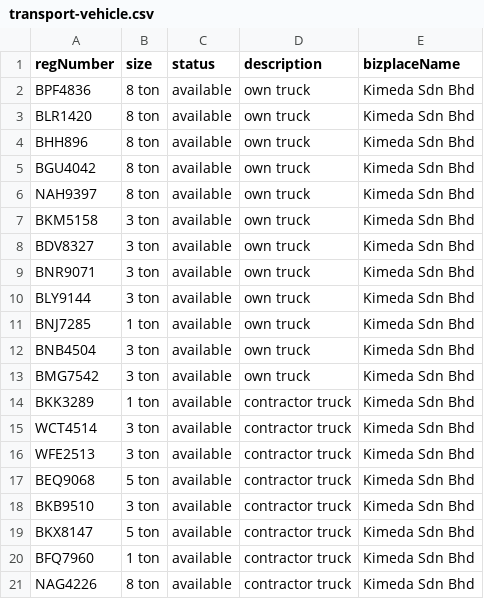
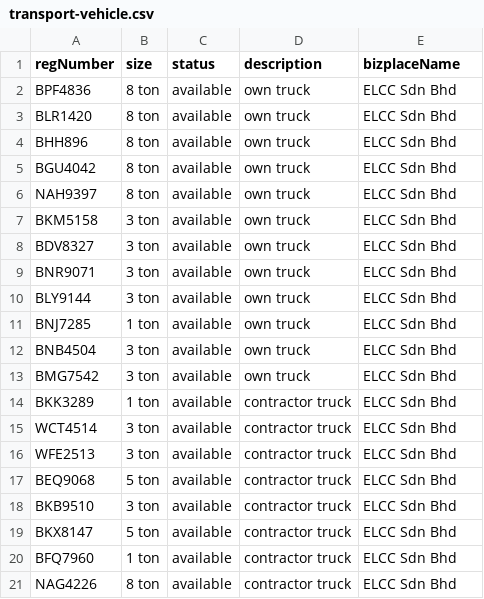
Before and after one commit to things-factory/opa-test, a CSV file: seeds/transport-vehicle.csv, drawn as a sheet.

```diff
--- a/seeds/transport-vehicle.csv
+++ b/seeds/transport-vehicle.csv
@@ -1,21 +1,21 @@
 regNumber,size,status,description,bizplaceName
-BPF4836,8 ton,available,own truck,Kimeda Sdn Bhd
-BLR1420,8 ton,available,own truck,Kimeda Sdn Bhd
-BHH896,8 ton,available,own truck,Kimeda Sdn Bhd
-BGU4042,8 ton,available,own truck,Kimeda Sdn Bhd
-NAH9397,8 ton,available,own truck,Kimeda Sdn Bhd
-BKM5158,3 ton,available,own truck,Kimeda Sdn Bhd
-BDV8327,3 ton,available,own truck,Kimeda Sdn Bhd
-BNR9071,3 ton,available,own truck,Kimeda Sdn Bhd
-BLY9144,3 ton,available,own truck,Kimeda Sdn Bhd
-BNJ7285,1 ton,available,own truck,Kimeda Sdn Bhd
-BNB4504,3 ton,available,own truck,Kimeda Sdn Bhd
-BMG7542,3 ton,available,own truck,Kimeda Sdn Bhd
-BKK3289,1 ton,available,contractor truck,Kimeda Sdn Bhd
-WCT4514,3 ton,available,contractor truck,Kimeda Sdn Bhd
-WFE2513,3 ton,available,contractor truck,Kimeda Sdn Bhd
-BEQ9068,5 ton,available,contractor truck,Kimeda Sdn Bhd
-BKB9510,3 ton,available,contractor truck,Kimeda Sdn Bhd
-BKX8147,5 ton,available,contractor truck,Kimeda Sdn Bhd
-BFQ7960,1 ton,available,contractor truck,Kimeda Sdn Bhd
-NAG4226,8 ton,available,contractor truck,Kimeda Sdn Bhd
+BPF4836,8 ton,available,own truck,ELCC Sdn Bhd
+BLR1420,8 ton,available,own truck,ELCC Sdn Bhd
+BHH896,8 ton,available,own truck,ELCC Sdn Bhd
+BGU4042,8 ton,available,own truck,ELCC Sdn Bhd
+NAH9397,8 ton,available,own truck,ELCC Sdn Bhd
+BKM5158,3 ton,available,own truck,ELCC Sdn Bhd
+BDV8327,3 ton,available,own truck,ELCC Sdn Bhd
+BNR9071,3 ton,available,own truck,ELCC Sdn Bhd
+BLY9144,3 ton,available,own truck,ELCC Sdn Bhd
+BNJ7285,1 ton,available,own truck,ELCC Sdn Bhd
+BNB4504,3 ton,available,own truck,ELCC Sdn Bhd
+BMG7542,3 ton,available,own truck,ELCC Sdn Bhd
+BKK3289,1 ton,available,contractor truck,ELCC Sdn Bhd
+WCT4514,3 ton,available,contractor truck,ELCC Sdn Bhd
+WFE2513,3 ton,available,contractor truck,ELCC Sdn Bhd
+BEQ9068,5 ton,available,contractor truck,ELCC Sdn Bhd
+BKB9510,3 ton,available,contractor truck,ELCC Sdn Bhd
+BKX8147,5 ton,available,contractor truck,ELCC Sdn Bhd
+BFQ7960,1 ton,available,contractor truck,ELCC Sdn Bhd
+NAG4226,8 ton,available,contractor truck,ELCC Sdn Bhd
```
Also changed, not shown: seeds/bizplace.csv, seeds/role-priviledge.csv, 12 other files.
